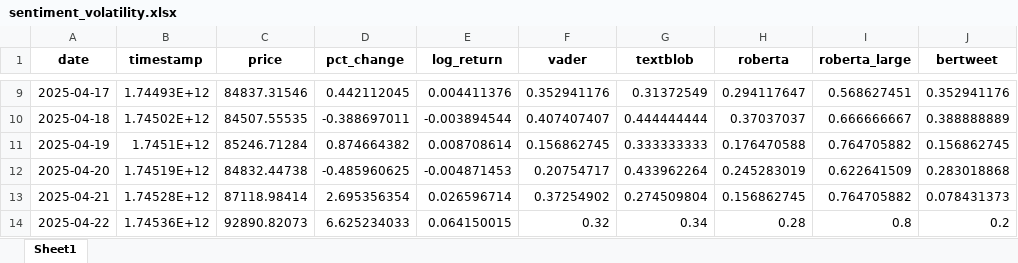
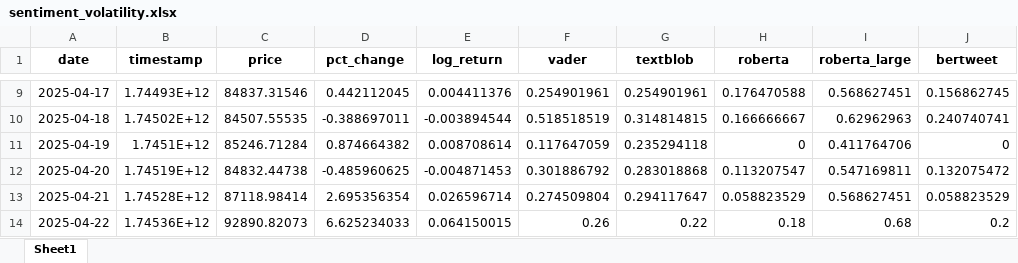
Before and after one commit to puffer911/insight-crypto, an Excel workbook: x-tweets/sentiment_volatility.xlsx, sheet Sheet1, drawn as a sheet; only a part is shown, gaps mark what is left out; values as stored, in another font and other column widths than the file's, no borders; the diff covers the shown part only; the diff names each change by its address in the sheet, - before the commit and + after, or states it on an @@ line.

```diff
--- a/x-tweets/sentiment_volatility.xlsx (sheet Sheet1)
+++ b/x-tweets/sentiment_volatility.xlsx (sheet Sheet1)
-F9 (vader): 0.352941176
+F9 (vader): 0.254901961
-G9 (textblob): 0.31372549
+G9 (textblob): 0.254901961
-H9 (roberta): 0.294117647
+H9 (roberta): 0.176470588
-J9 (bertweet): 0.352941176
+J9 (bertweet): 0.156862745
-F10 (vader): 0.407407407
+F10 (vader): 0.518518519
-G10 (textblob): 0.444444444
+G10 (textblob): 0.314814815
-H10 (roberta): 0.37037037
+H10 (roberta): 0.166666667
-I10 (roberta_large): 0.666666667
+I10 (roberta_large): 0.62962963
-J10 (bertweet): 0.388888889
+J10 (bertweet): 0.240740741
-F11 (vader): 0.156862745
+F11 (vader): 0.117647059
-G11 (textblob): 0.333333333
+G11 (textblob): 0.235294118
-H11 (roberta): 0.176470588
+H11 (roberta): 0
-I11 (roberta_large): 0.764705882
+I11 (roberta_large): 0.411764706
-J11 (bertweet): 0.156862745
+J11 (bertweet): 0
-F12 (vader): 0.20754717
+F12 (vader): 0.301886792
-G12 (textblob): 0.433962264
+G12 (textblob): 0.283018868
-H12 (roberta): 0.245283019
+H12 (roberta): 0.113207547
-I12 (roberta_large): 0.622641509
+I12 (roberta_large): 0.547169811
-J12 (bertweet): 0.283018868
+J12 (bertweet): 0.132075472
-F13 (vader): 0.37254902
+F13 (vader): 0.274509804
-G13 (textblob): 0.274509804
+G13 (textblob): 0.294117647
-H13 (roberta): 0.156862745
+H13 (roberta): 0.058823529
-I13 (roberta_large): 0.764705882
+I13 (roberta_large): 0.568627451
-J13 (bertweet): 0.078431373
+J13 (bertweet): 0.058823529
-F14 (vader): 0.32
+F14 (vader): 0.26
-G14 (textblob): 0.34
+G14 (textblob): 0.22
-H14 (roberta): 0.28
+H14 (roberta): 0.18
-I14 (roberta_large): 0.8
+I14 (roberta_large): 0.68
```
Also changed, not shown: 64 edited cells elsewhere in this sheet, 16 other files.
